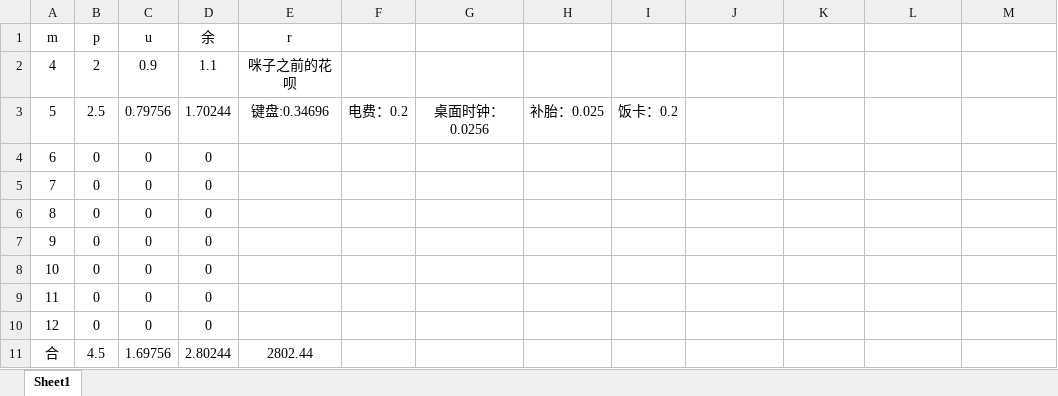
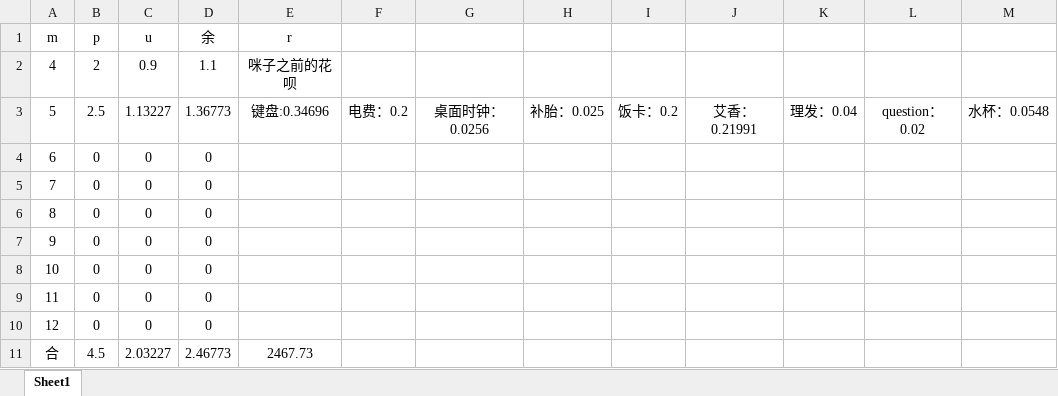
Before and after one commit to Vixcity/knowledge-base, an Excel workbook: 22计划表.xlsx, sheet Sheet1, drawn as a sheet; values as stored, in another font and other column widths than the file's, no borders; the diff names each change by its address in the sheet, - before the commit and + after, or states it on an @@ line.

Commit message:
提交

```diff
--- a/22计划表.xlsx (sheet Sheet1)
+++ b/22计划表.xlsx (sheet Sheet1)
-C3 (u): 0.79756
+C3 (u): 1.13227
-D3 (余): 1.70244
+D3 (余): 1.36773
-J3: (empty)
+J3: 艾香：0.21991
-K3: (empty)
+K3: 理发：0.04
-L3: (empty)
+L3: question：0.02
-M3: (empty)
+M3: 水杯：0.0548
-C11 (u): 1.69756
+C11 (u): 2.03227
-D11 (余): 2.80244
+D11 (余): 2.46773
-E11 (r): 2802.44
+E11 (r): 2467.73
```
